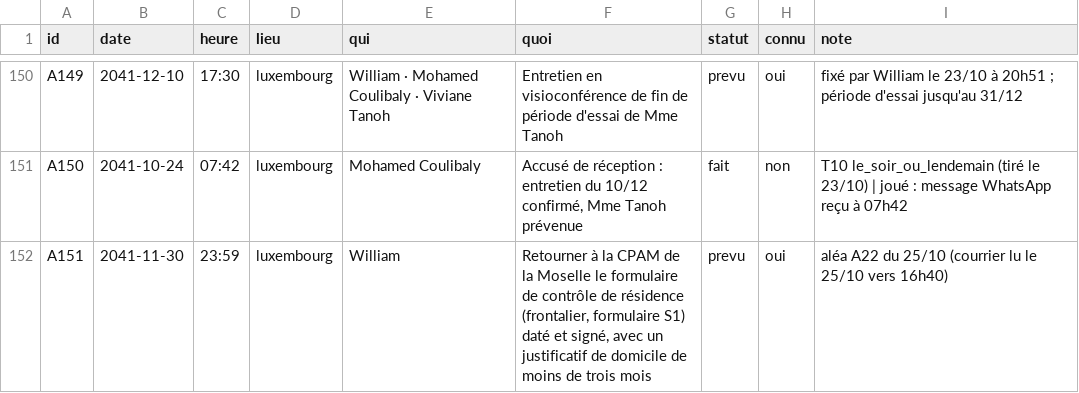
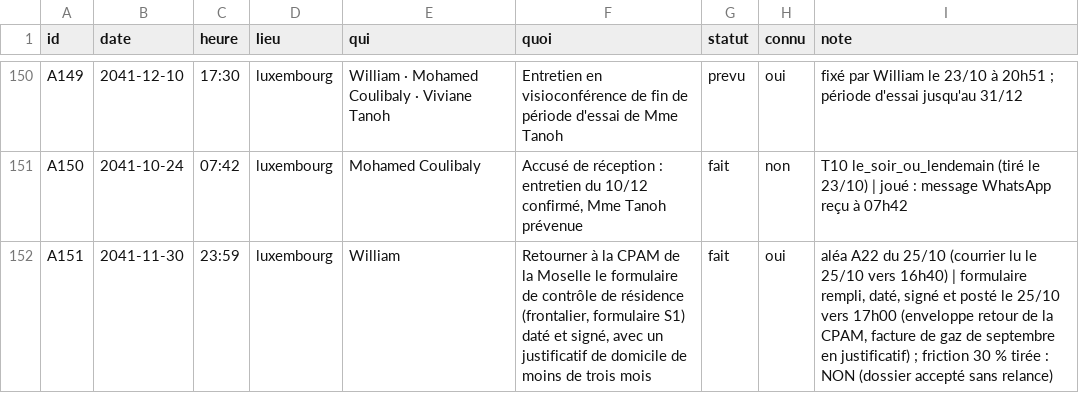
Before and after one commit to ossimiossimiwilliam10-cyber/simulation-william, a CSV file: etat/agenda.csv, drawn as a sheet; only a part is shown, gaps mark what is left out.

Commit message:
tour n° 166 : vendredi 25 octobre 2041 17h14 (Courrier de la CPAM posté ; William se regarde dans le miroir)

```diff
--- a/etat/agenda.csv
+++ b/etat/agenda.csv
@@ -151,2 +151,2 @@ A149;2041-12-10;17:30;luxembourg;William · Mohamed Coulibaly · Viviane Tanoh;E
 A150;2041-10-24;07:42;luxembourg;Mohamed Coulibaly;Accusé de réception : entretien du 10/12 confirmé, Mme Tanoh prévenue;fait;non;T10 le_soir_ou_lendemain (tiré le 23/10) | joué : message WhatsApp reçu à 07h42
-A151;2041-11-30;23:59;luxembourg;William;Retourner à la CPAM de la Moselle le formulaire de contrôle de résidence (frontalier, formulaire S1) daté et signé, avec un justificatif de domicile de moins de trois mois;prevu;oui;aléa A22 du 25/10 (courrier lu le 25/10 vers 16h40)
+A151;2041-11-30;23:59;luxembourg;William;Retourner à la CPAM de la Moselle le formulaire de contrôle de résidence (frontalier, formulaire S1) daté et signé, avec un justificatif de domicile de moins de trois mois;fait;oui;"aléa A22 du 25/10 (courrier lu le 25/10 vers 16h40) | formulaire rempli, daté, signé et posté le 25/10 vers 17h00 (enveloppe retour de la CPAM, facture de gaz de septembre en justificatif) ; friction 30 % tirée : NON (dossier accepté sans relance)"
```
Also changed, not shown: 13 other files.
